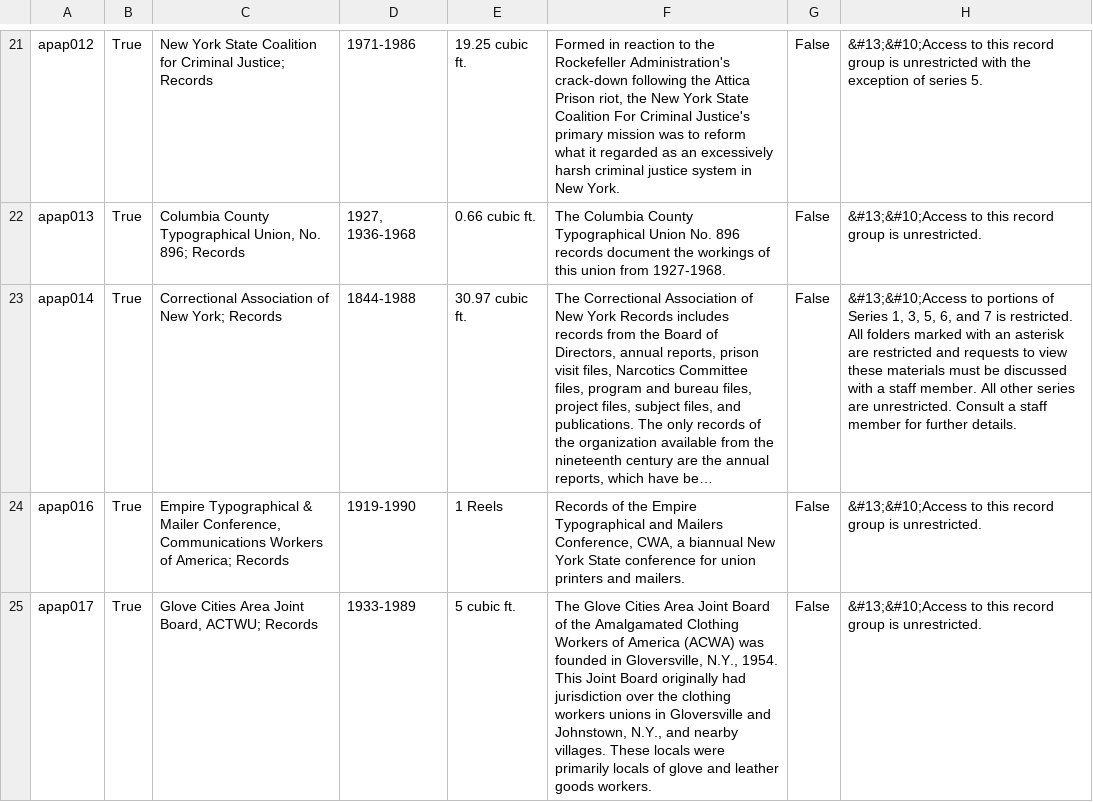
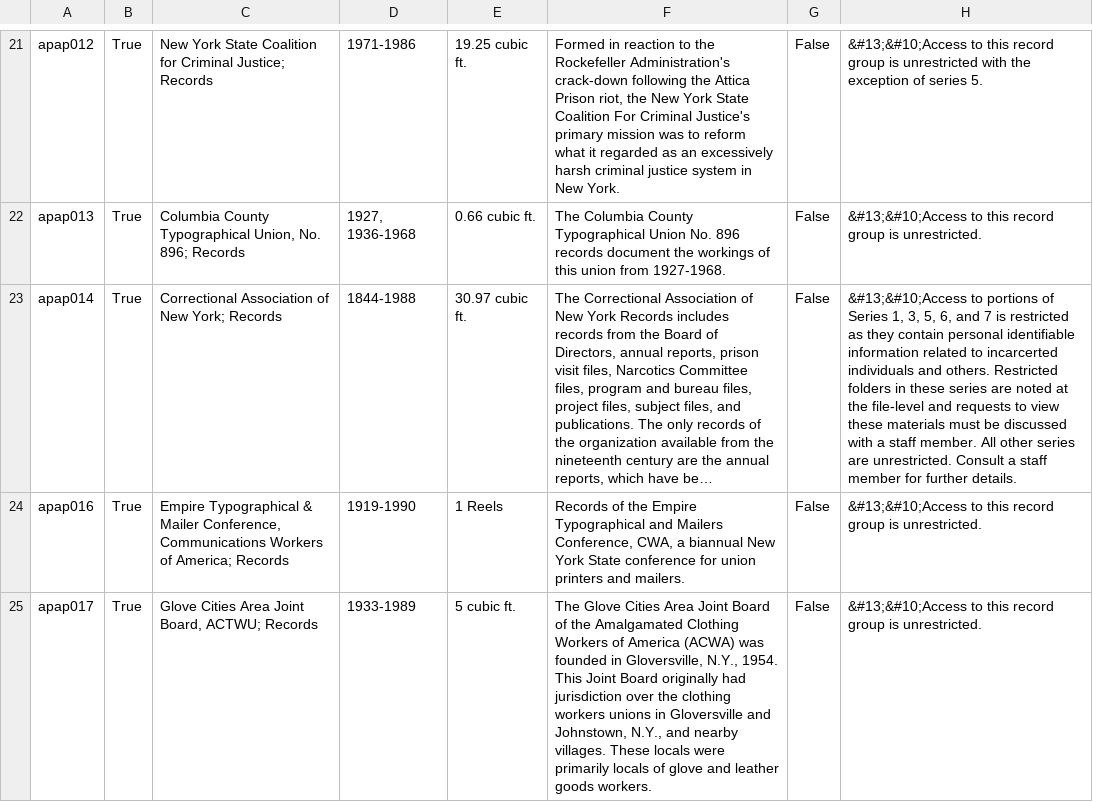
Before and after one commit to UAlbanyArchives/collections, a CSV file: staticData/collections.csv, drawn as a sheet; only a part is shown, gaps mark what is left out; long unchanged cells end in …; the diff names each change by its address in the sheet, - before the commit and + after, or states it on an @@ line.

Commit message:
modified collections exported from ArchivesSpace

```diff
--- a/staticData/collections.csv
+++ b/staticData/collections.csv
-H23: …7 is restricted. All folders marked with an asterisk are restricted and requests…
+H23: …7 is restricted as they contain personal identifiable information related to incarcerted individuals and others. Restricted folders in these series are noted at the file-level and requests…
```
